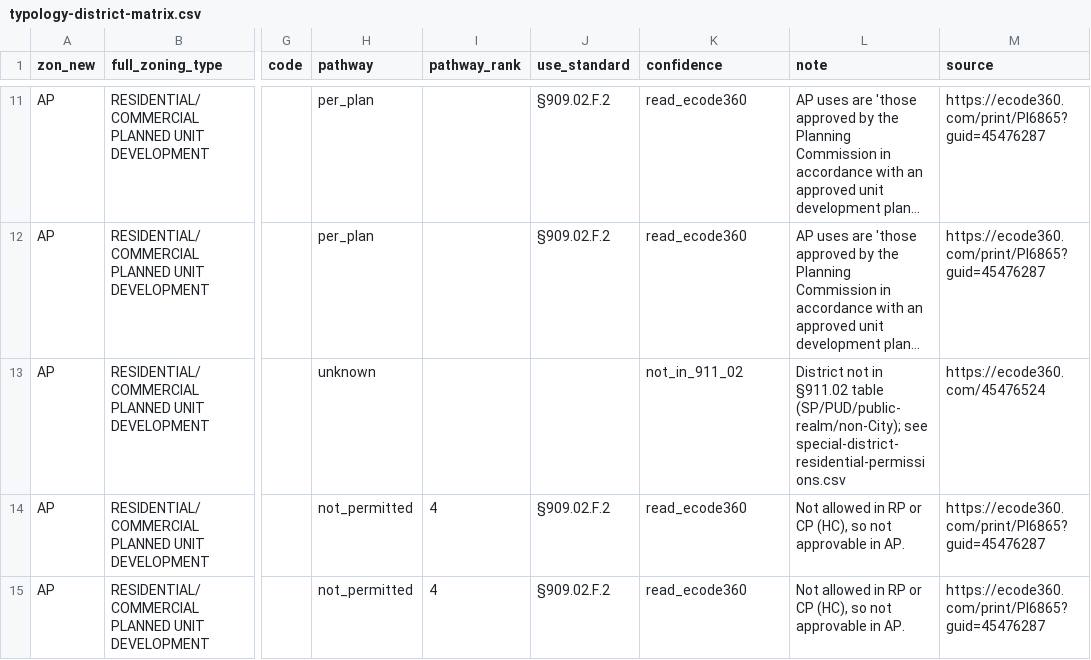
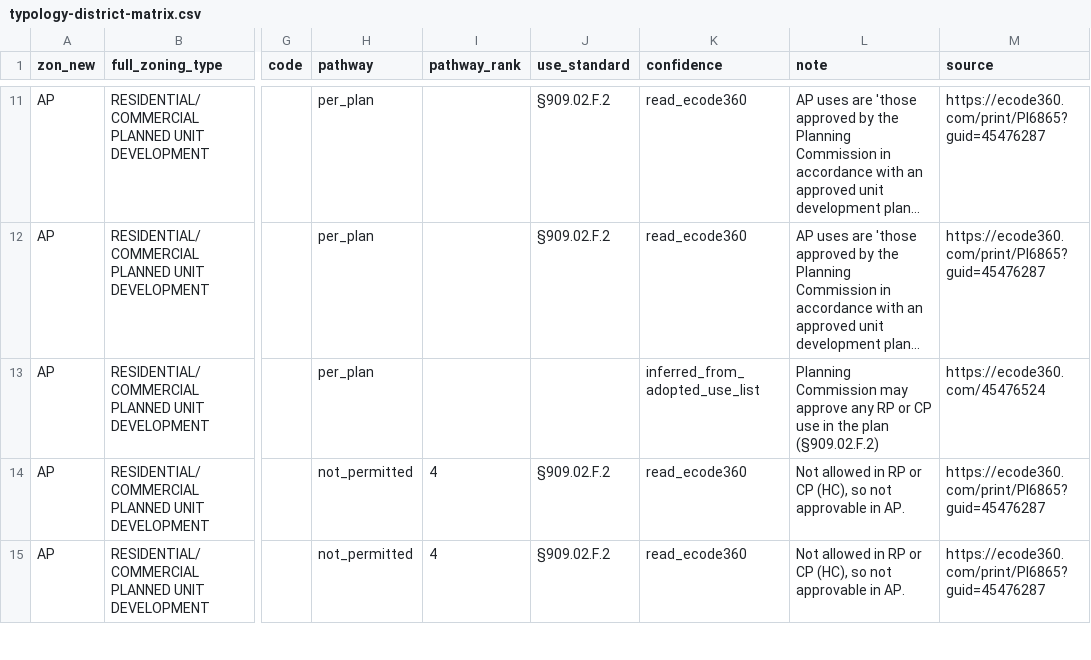
Before and after one commit to lancestreuber/HouseHack, a CSV file: research/datasets/legal-feasibility/typology-district-matrix.csv, drawn as a sheet; only a part is shown, gaps mark what is left out; long unchanged cells end in …; the diff covers the shown part only; the diff names each change by its address in the sheet, - before the commit and + after, or states it on an @@ line.

```diff
--- a/research/datasets/legal-feasibility/typology-district-matrix.csv
+++ b/research/datasets/legal-feasibility/typology-district-matrix.csv
-H13 (pathway): unknown
+H13 (pathway): per_plan
-K13 (confidence): not_in_911_02
+K13 (confidence): inferred_from_adopted_use_list
-L13 (note): District not in §911.02 table (SP/PUD/public-realm/non-City); see special-district-residential-permissions.csv
+L13 (note): Planning Commission may approve any RP or CP use in the plan (§909.02.F.2)
```
Also changed, not shown: 48 edited cells elsewhere in this file, research/datasets/legal-feasibility/council-land-use-actions.csv, research/datasets/legal-feasibility/pathways.csv, 10 other files.
